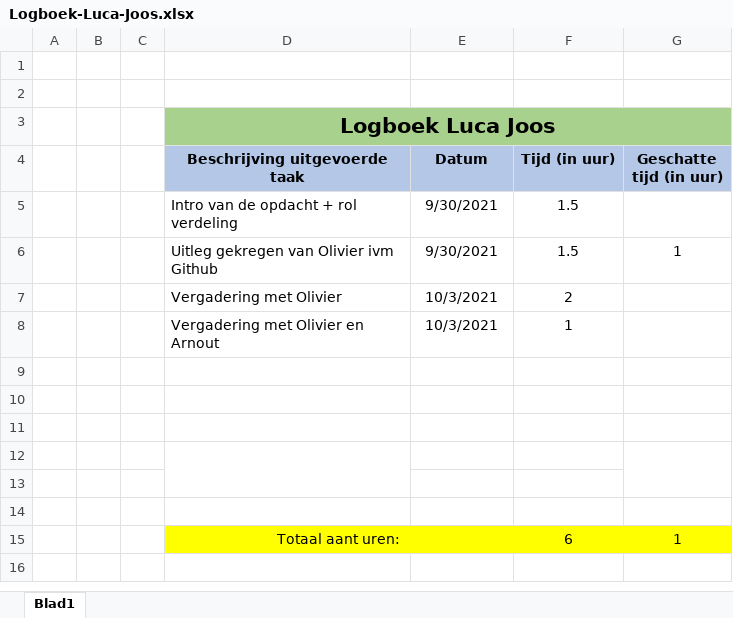
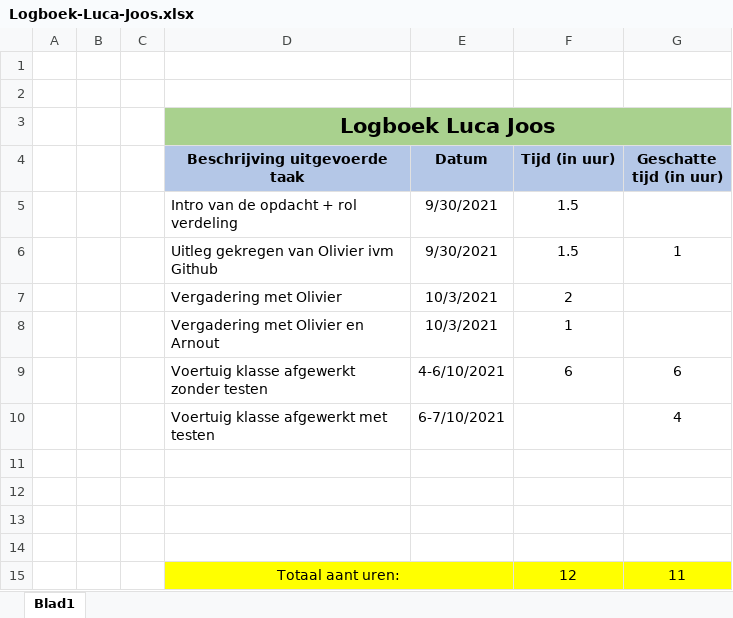
Before and after one commit to OlivierDeNeef/FleetMangementApp, an Excel workbook: Documentatie/Logboeken/Logboek-Luca-Joos.xlsx, sheet Blad1, drawn as a sheet; values as stored, in another font and other column widths than the file's, no borders; removed rows and columns are numbered as before the commit, all else as after; the diff names each change by its address in the sheet, - before the commit and + after, or states it on an @@ line.

Commit message:
update Logboek

```diff
--- a/Documentatie/Logboeken/Logboek-Luca-Joos.xlsx (sheet Blad1)
+++ b/Documentatie/Logboeken/Logboek-Luca-Joos.xlsx (sheet Blad1)
+row 9:  |  |  | Voertuig klasse afgewerkt zonder testen | 4-6/10/2021 | 6 | 6
+row 10:  |  |  | Voertuig klasse afgewerkt met testen | 6-7/10/2021 |  | 4
-D12:D13 merged
-G12:G13 merged
-row 15: (empty)
+row 15:  |  |  | Totaal aant uren: |  | 12 | 11
-D15:G15 fill: none
+D15:G15 fill: #FFFF00
+D15:E15 merged
-row 14: (empty)
-row 15:  |  |  | Totaal aant uren: |  | 6 | 1
```
